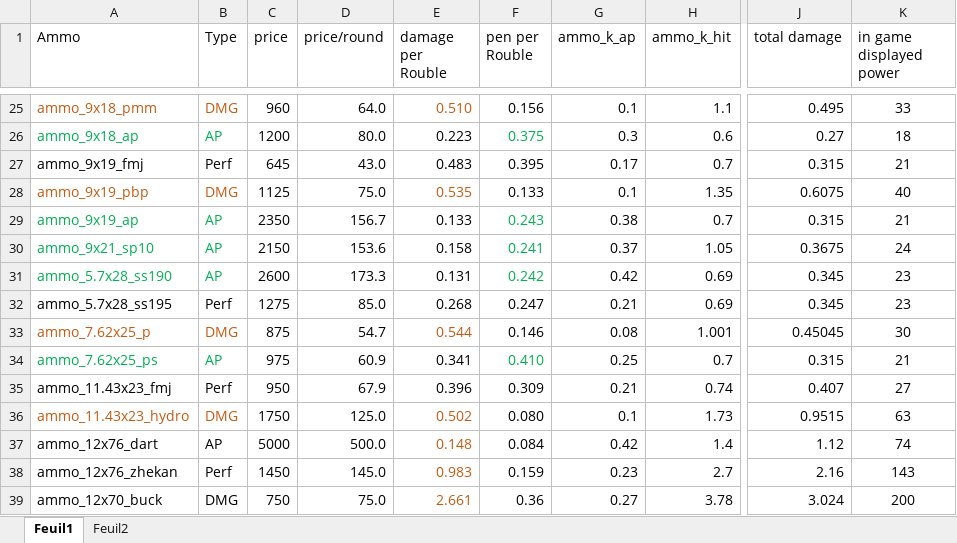
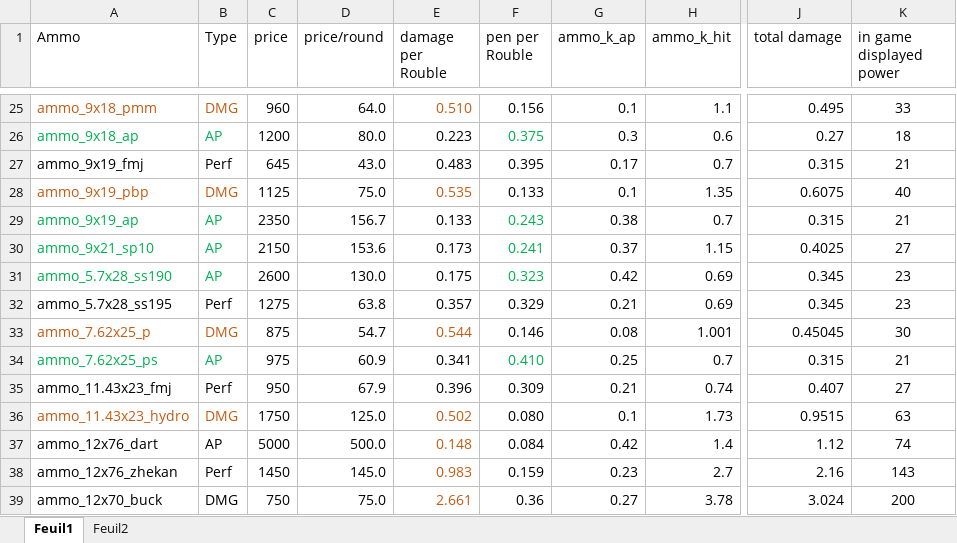
Before and after one commit to Grokitach/Stalker_GAMMA, an Excel workbook: G.A.M.M.A/modpack_addons/gamma_ammo_weapon_table.xlsx, sheet Feuil1, drawn as a sheet; only a part is shown, gaps mark what is left out; values as stored, in another font and other column widths than the file's, no borders; the diff names each change by its address in the sheet, - before the commit and + after, or states it on an @@ line.

Commit message:
Update gamma_ammo_weapon_table.xlsx

```diff
--- a/G.A.M.M.A/modpack_addons/gamma_ammo_weapon_table.xlsx (sheet Feuil1)
+++ b/G.A.M.M.A/modpack_addons/gamma_ammo_weapon_table.xlsx (sheet Feuil1)
-E30 (damage per Rouble): 0.158
+E30 (damage per Rouble): 0.173
-H30 (ammo_k_hit): 1.05
+H30 (ammo_k_hit): 1.15
-J30 (total damage): 0.3675
+J30 (total damage): 0.4025
-K30 (in game displayed power): 24
+K30 (in game displayed power): 27
-D31 (price/round): 173.3
+D31 (price/round): 130.0
-E31 (damage per Rouble): 0.131
+E31 (damage per Rouble): 0.175
-F31 (pen per Rouble): 0.242
+F31 (pen per Rouble): 0.323
-D32 (price/round): 85.0
+D32 (price/round): 63.8
-E32 (damage per Rouble): 0.268
+E32 (damage per Rouble): 0.357
-F32 (pen per Rouble): 0.247
+F32 (pen per Rouble): 0.329
```
